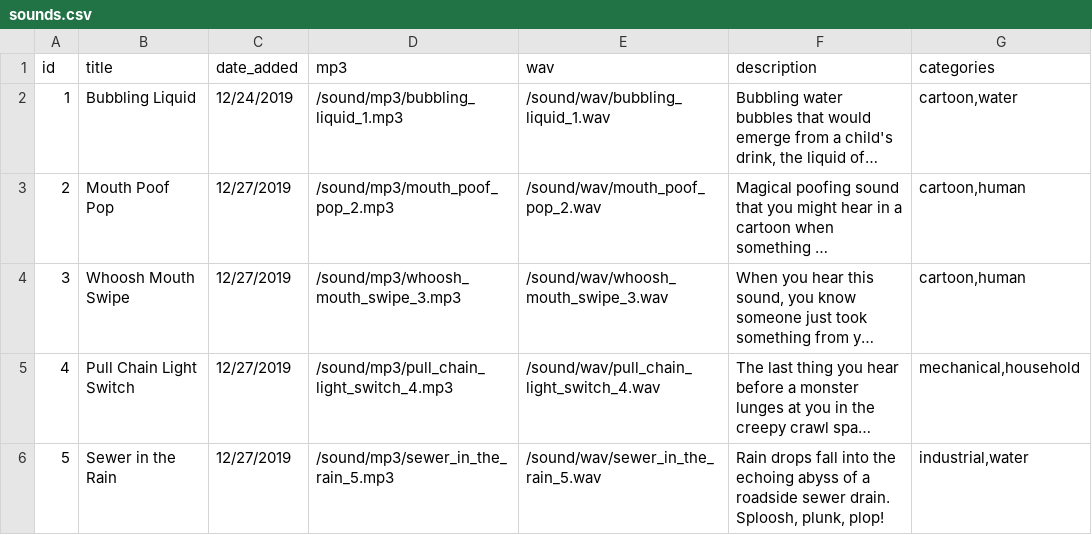
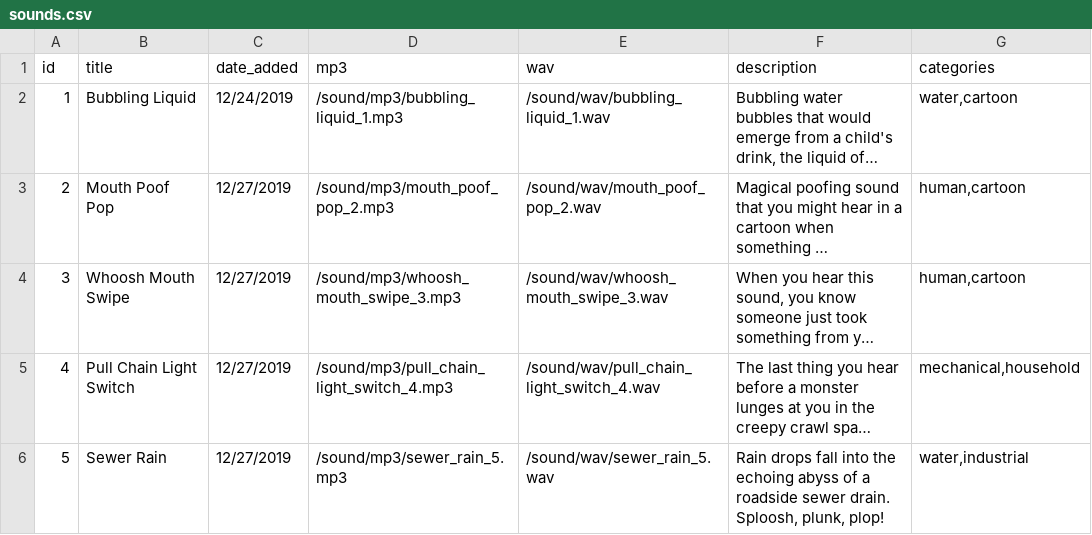
Before and after one commit to joehink/soundfolder, a CSV file: src/data/sounds.csv, drawn as a sheet; long unchanged cells end in …; the diff names each change by its address in the sheet, - before the commit and + after, or states it on an @@ line.

Commit message:
add related sounds to sound page

```diff
--- a/src/data/sounds.csv
+++ b/src/data/sounds.csv
-G2 (categories): cartoon,water
+G2 (categories): water,cartoon
-G3:G4 (categories): cartoon,human
+G3:G4 (categories): human,cartoon
-B6 (title): Sewer in the Rain
+B6 (title): Sewer Rain
-D6 (mp3): /sound/mp3/sewer_in_the_rain_5.mp3
+D6 (mp3): /sound/mp3/sewer_rain_5.mp3
-E6 (wav): /sound/wav/sewer_in_the_rain_5.wav
+E6 (wav): /sound/wav/sewer_rain_5.wav
-G6 (categories): industrial,water
+G6 (categories): water,industrial
```
Also changed, not shown: 6 other files.
